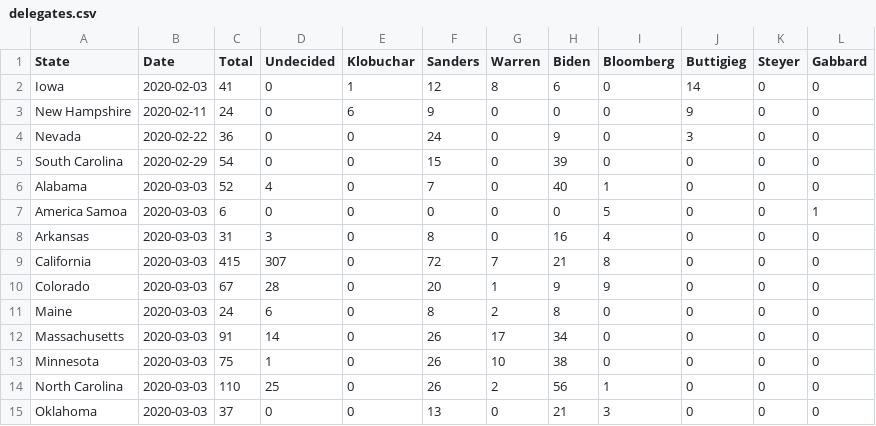
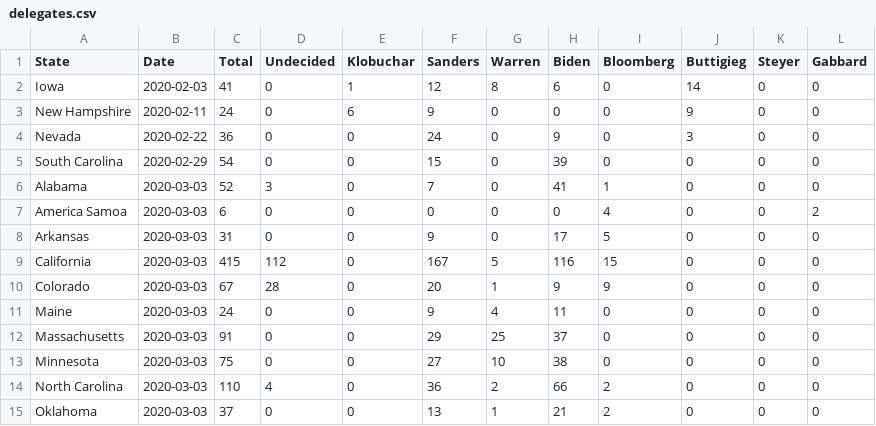
Before and after one commit to reevesba/2020_presidential_primary_poll, a CSV file: dat/delegates.csv, drawn as a sheet; only a part is shown; the diff covers the shown part only.

Commit message:
refreshing data

```diff
--- a/dat/delegates.csv
+++ b/dat/delegates.csv
@@ -5,11 +5,11 @@ Nevada,2020-02-22,36,0,0,24,0,9,0,3,0,0
 South Carolina,2020-02-29,54,0,0,15,0,39,0,0,0,0
-Alabama,2020-03-03,52,4,0,7,0,40,1,0,0,0
-America Samoa,2020-03-03,6,0,0,0,0,0,5,0,0,1
-Arkansas,2020-03-03,31,3,0,8,0,16,4,0,0,0
-California,2020-03-03,415,307,0,72,7,21,8,0,0,0
+Alabama,2020-03-03,52,3,0,7,0,41,1,0,0,0
+America Samoa,2020-03-03,6,0,0,0,0,0,4,0,0,2
+Arkansas,2020-03-03,31,0,0,9,0,17,5,0,0,0
+California,2020-03-03,415,112,0,167,5,116,15,0,0,0
 Colorado,2020-03-03,67,28,0,20,1,9,9,0,0,0
-Maine,2020-03-03,24,6,0,8,2,8,0,0,0,0
-Massachusetts,2020-03-03,91,14,0,26,17,34,0,0,0,0
-Minnesota,2020-03-03,75,1,0,26,10,38,0,0,0,0
-North Carolina,2020-03-03,110,25,0,26,2,56,1,0,0,0
-Oklahoma,2020-03-03,37,0,0,13,0,21,3,0,0,0
+Maine,2020-03-03,24,0,0,9,4,11,0,0,0,0
+Massachusetts,2020-03-03,91,0,0,29,25,37,0,0,0,0
+Minnesota,2020-03-03,75,0,0,27,10,38,0,0,0,0
+North Carolina,2020-03-03,110,4,0,36,2,66,2,0,0,0
+Oklahoma,2020-03-03,37,0,0,13,1,21,2,0,0,0
```
Also changed, not shown: 12 edited cells elsewhere in this file, dat/polls.csv, 7 other files.
